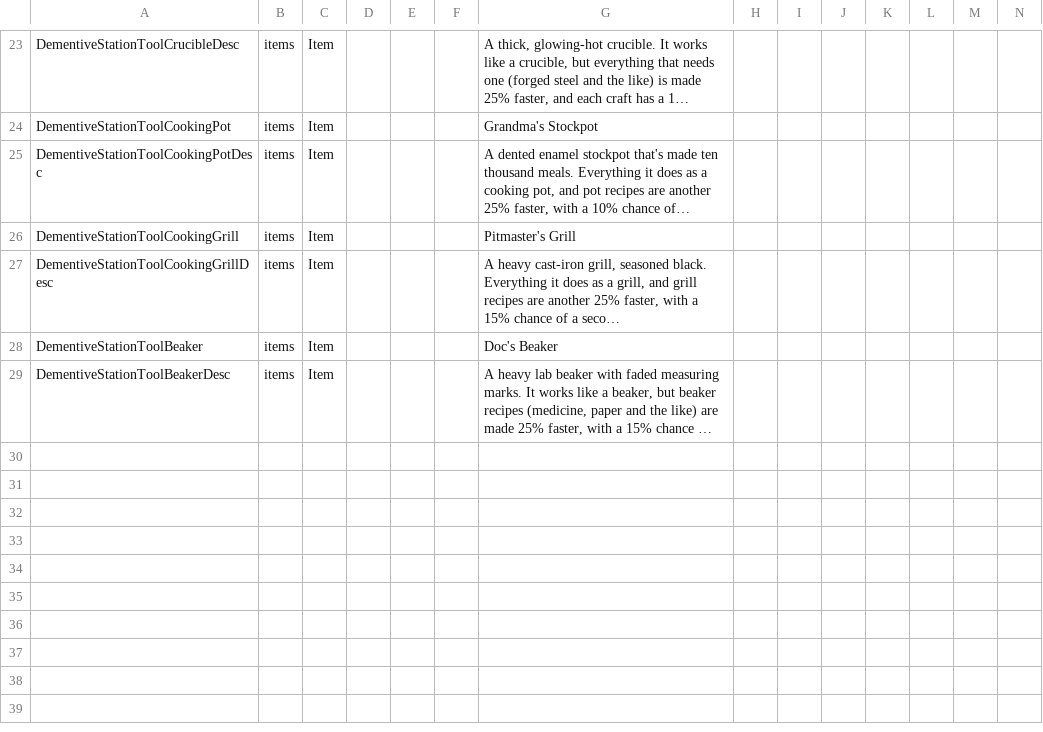
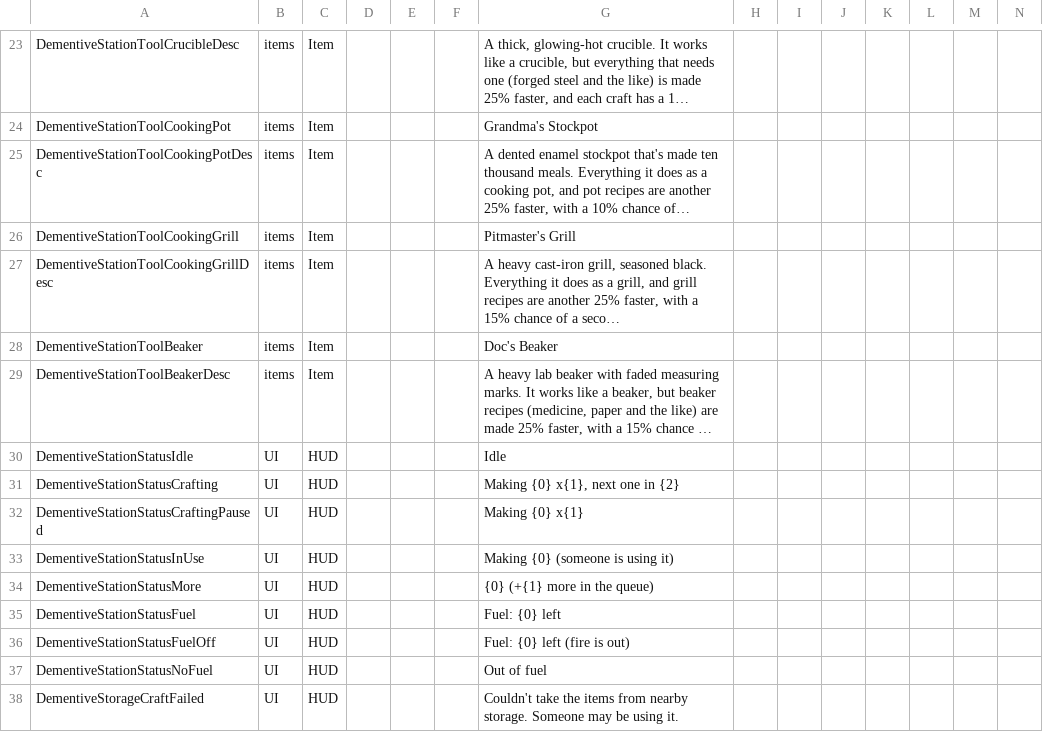
Before and after one commit to dementive/Dementive7D2DMods, a CSV file: StationsExpanded/Config/Localization.csv, drawn as a sheet; only a part is shown, gaps mark what is left out; long unchanged cells end in …; rows hold the shown columns only; the diff names each change by its address in the sheet, - before the commit and + after, or states it on an @@ line.

```diff
--- a/StationsExpanded/Config/Localization.csv
+++ b/StationsExpanded/Config/Localization.csv
+row 30: DementiveStationStatusIdle | UI | HUD |  |  |  | Idle
+row 31: DementiveStationStatusCrafting | UI | HUD |  |  |  | Making {0} x{1}, next one in {2}
+row 32: DementiveStationStatusCraftingPaused | UI | HUD |  |  |  | Making {0} x{1}
+row 33: DementiveStationStatusInUse | UI | HUD |  |  |  | Making {0} (someone is using it)
+row 34: DementiveStationStatusMore | UI | HUD |  |  |  | {0} (+{1} more in the queue)
+row 35: DementiveStationStatusFuel | UI | HUD |  |  |  | Fuel: {0} left
+row 36: DementiveStationStatusFuelOff | UI | HUD |  |  |  | Fuel: {0} left (fire is out)
+row 37: DementiveStationStatusNoFuel | UI | HUD |  |  |  | Out of fuel
+row 38: DementiveStorageCraftFailed | UI | HUD |  |  |  | Couldn't take the items from nearby storage. Someone may be using it.
```
Also changed, not shown: 7 other files.
